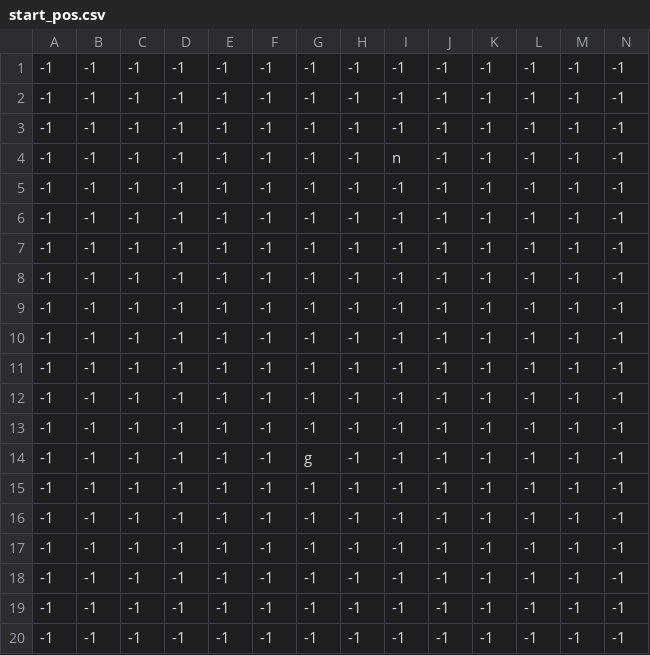
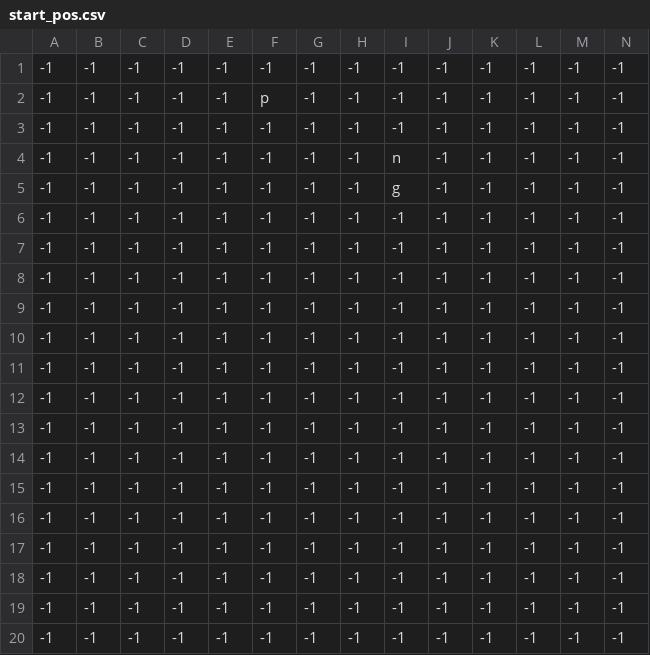
Before and after one commit to Scratchesque/Core, a CSV file: game/environments/map/Start_Level/start_pos.csv, drawn as a sheet; only a part is shown; removed rows and columns are numbered as before the commit, all else as after; rows hold the shown columns only; the diff names each change by its address in the sheet, - before the commit and + after, or states it on an @@ line.

Commit message:
Start pos fix

```diff
--- a/game/environments/map/Start_Level/start_pos.csv
+++ b/game/environments/map/Start_Level/start_pos.csv
-F2: -1
+F2: p
+row 5: -1 | -1 | -1 | -1 | -1 | -1 | -1 | -1 | g | -1 | -1 | -1 | -1 | -1
-row 10: -1 | -1 | -1 | -1 | -1 | -1 | -1 | -1 | -1 | -1 | -1 | -1 | -1 | -1
-G14: g
+G14: -1
```
Also changed, not shown: 1 other file.
